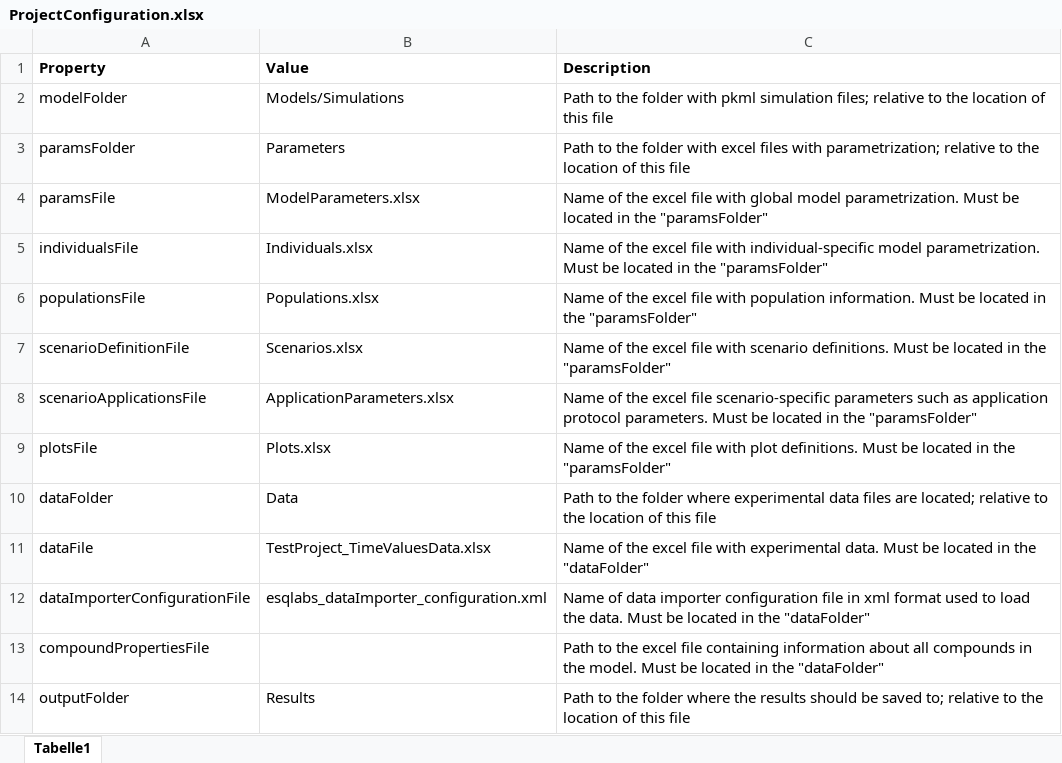
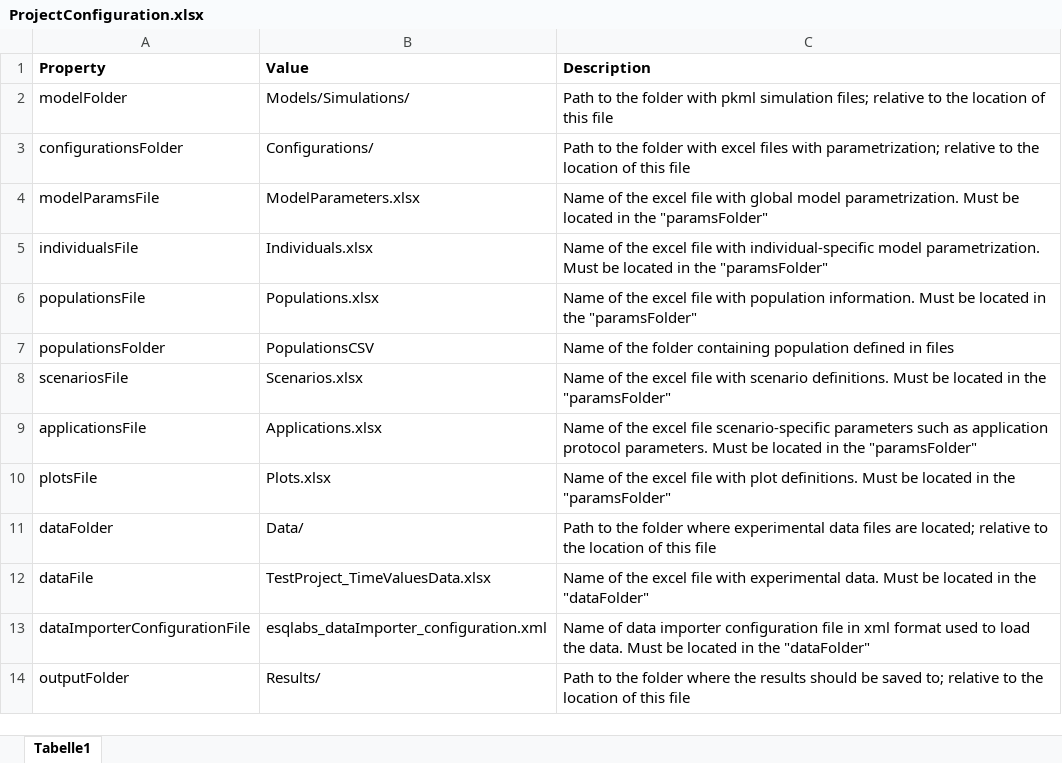
Before and after one commit to esqLABS/esqlabsR, an Excel workbook: inst/extdata/examples/TestProject/ProjectConfiguration.xlsx, sheet Tabelle1, drawn as a sheet; values as stored, in another font and other column widths than the file's, no borders; removed rows and columns are numbered as before the commit, all else as after; the diff names each change by its address in the sheet, - before the commit and + after, or states it on an @@ line.

Commit message:
Improve Project Structure (#635)
* Rename createDefaultProjectConfiguration to createProjectConfiguration without inducing breaking changes
+ usethis::use_package("lifecycle")
+ update tests accordingly
+ add test for deprecation

* Harmonize Excel configuration files (#633)

* renamed the `Parameters` folder to `Configurations` (#631)

* Created helpers for frequently used paths/ProjectConfiguration in tests

* fix devtools::document() errors

* skip some test on CI (instead of CRAN)

* Update NEWS
+ remove names of internal collaborators

* enable GitHub actions when making PR in any branch

* remove snapshot for projectConfiguration as it contains absolute path that depends on environment

* Add populationsCSV path in projectConfiguration
+ use projectConfiguration$populationsCSV to locate population CSV files to read
+ add test to make sure all test scenarios can be properly created

* Fix "Indiv" to "Indiv1" to prevent warnings

* devtools::document()

* Update test expectation

* initialize tlf::ExportConfiguration with passed arguments.
+ link to documentation

* rename populationsCSV to populationsFolder

* Remove compoundPropertiesFile

* Remove compound property in ProjectConfiguration excel file
+ replace leftover previous name

* Correct documentation and object structure
(wasn't doing what it was described to do.)

* Add handler for project configuration from esqlabsR v5
+ general projectConfiguration improvements

* devtools::document()

```diff
--- a/inst/extdata/examples/TestProject/ProjectConfiguration.xlsx (sheet Tabelle1)
+++ b/inst/extdata/examples/TestProject/ProjectConfiguration.xlsx (sheet Tabelle1)
-B2 (Value): Models/Simulations
+B2 (Value): Models/Simulations/
-row 3: paramsFolder | Parameters | Path to the folder with excel files with parametrization; relative to the location of this file
+row 3: configurationsFolder | Configurations/ | Path to the folder with excel files with parametrization; relative to the location of this file
-A4 (Property): paramsFile
+A4 (Property): modelParamsFile
+row 7: populationsFolder | PopulationsCSV | Name of the folder containing population defined in files
-A8 (Property): scenarioDefinitionFile
+A8 (Property): scenariosFile
-A9 (Property): scenarioApplicationsFile
+A9 (Property): applicationsFile
-B9 (Value): ApplicationParameters.xlsx
+B9 (Value): Applications.xlsx
-B11 (Value): Data
+B11 (Value): Data/
-row 13: compoundPropertiesFile |  | Path to the excel file containing information about all compounds in the model. Must be located in the "dataFolder"
-B14 (Value): Results
+B14 (Value): Results/
```
Also changed, not shown: 46 other files.
